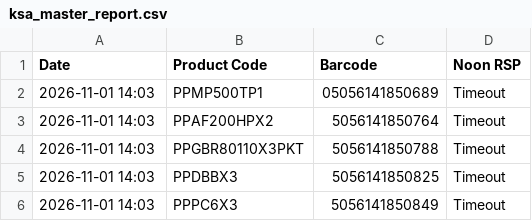
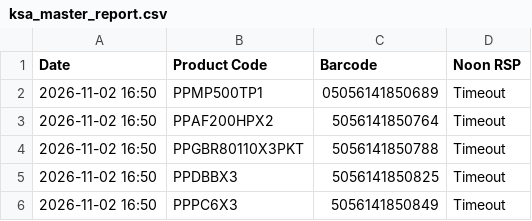
Before and after one commit to ecommerce1-cloud/KSA-Price-Tracker, a CSV file: ksa_master_report.csv, drawn as a sheet.

```diff
--- a/ksa_master_report.csv
+++ b/ksa_master_report.csv
@@ -1,6 +1,6 @@
 Date,Product Code,Barcode,Noon RSP
-2026-11-01 14:03,PPMP500TP1,05056141850689,Timeout
-2026-11-01 14:03,PPAF200HPX2,5056141850764,Timeout
-2026-11-01 14:03,PPGBR80110X3PKT,5056141850788,Timeout
-2026-11-01 14:03,PPDBBX3,5056141850825,Timeout
-2026-11-01 14:03,PPPC6X3,5056141850849,Timeout
+2026-11-02 16:50,PPMP500TP1,05056141850689,Timeout
+2026-11-02 16:50,PPAF200HPX2,5056141850764,Timeout
+2026-11-02 16:50,PPGBR80110X3PKT,5056141850788,Timeout
+2026-11-02 16:50,PPDBBX3,5056141850825,Timeout
+2026-11-02 16:50,PPPC6X3,5056141850849,Timeout
```
